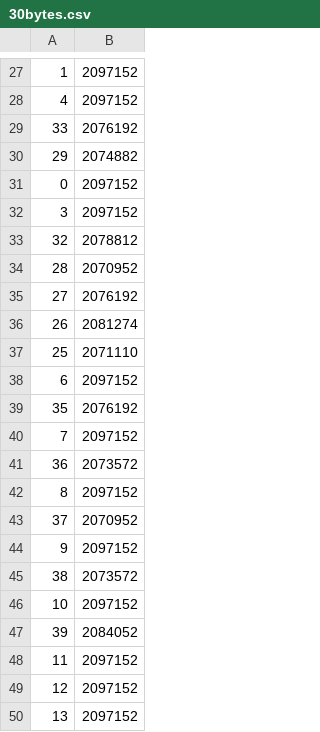
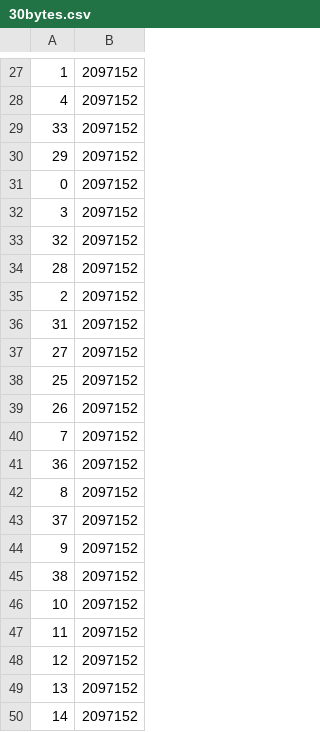
Before and after one commit to HaseebLUMS/octree, a CSV file: quic_benchmarks/data/30bytes.csv, drawn as a sheet; only a part is shown, gaps mark what is left out; the diff covers the shown part only.

```diff
--- a/quic_benchmarks/data/30bytes.csv
+++ b/quic_benchmarks/data/30bytes.csv
@@ -28,21 +28,20 @@
 4,2097152
-33,2076192
-29,2074882
+33,2097152
+29,2097152
 0,2097152
 3,2097152
-32,2078812
-28,2070952
-27,2076192
-26,2081274
-25,2071110
-6,2097152
-35,2076192
+32,2097152
+28,2097152
+2,2097152
+31,2097152
+27,2097152
+25,2097152
+26,2097152
 7,2097152
-36,2073572
+36,2097152
 8,2097152
-37,2070952
+37,2097152
 9,2097152
-38,2073572
+38,2097152
 10,2097152
-39,2084052
 11,2097152
@@ -50 +49,2 @@
 13,2097152
+14,2097152
```
Also changed, not shown: 12 added rows, 11 removed rows and 3 edited cells elsewhere in this file, quic_benchmarks/data/30e2etime.csv, quic_benchmarks/data/30time.csv, 9 other files.
